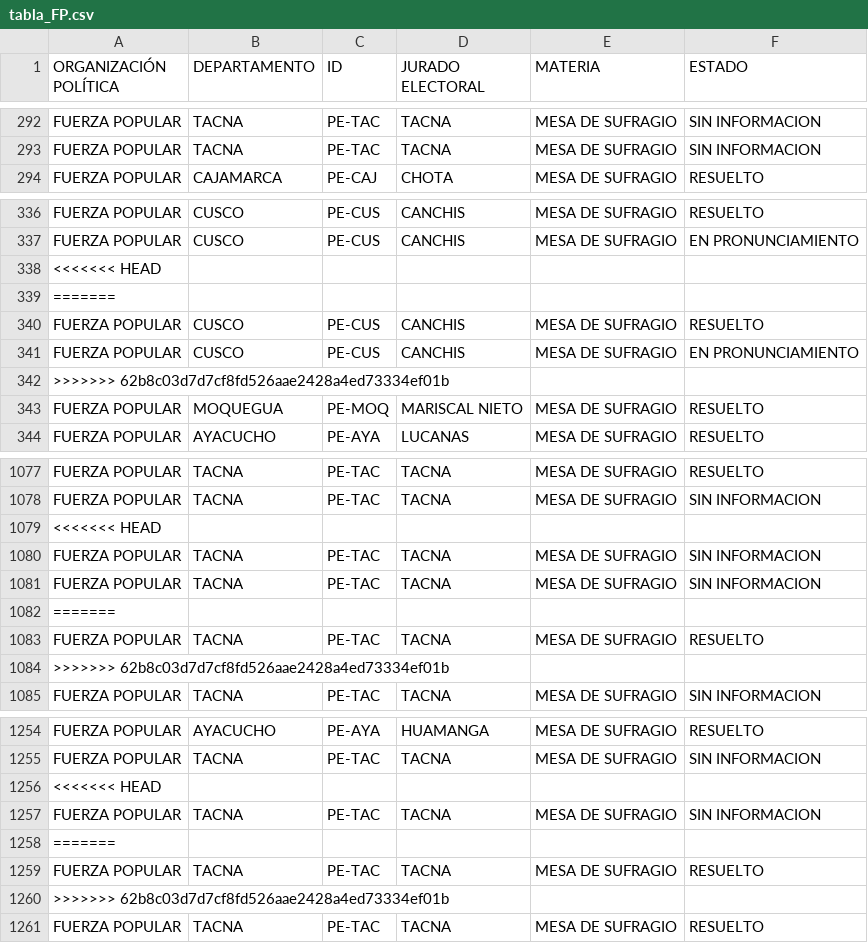
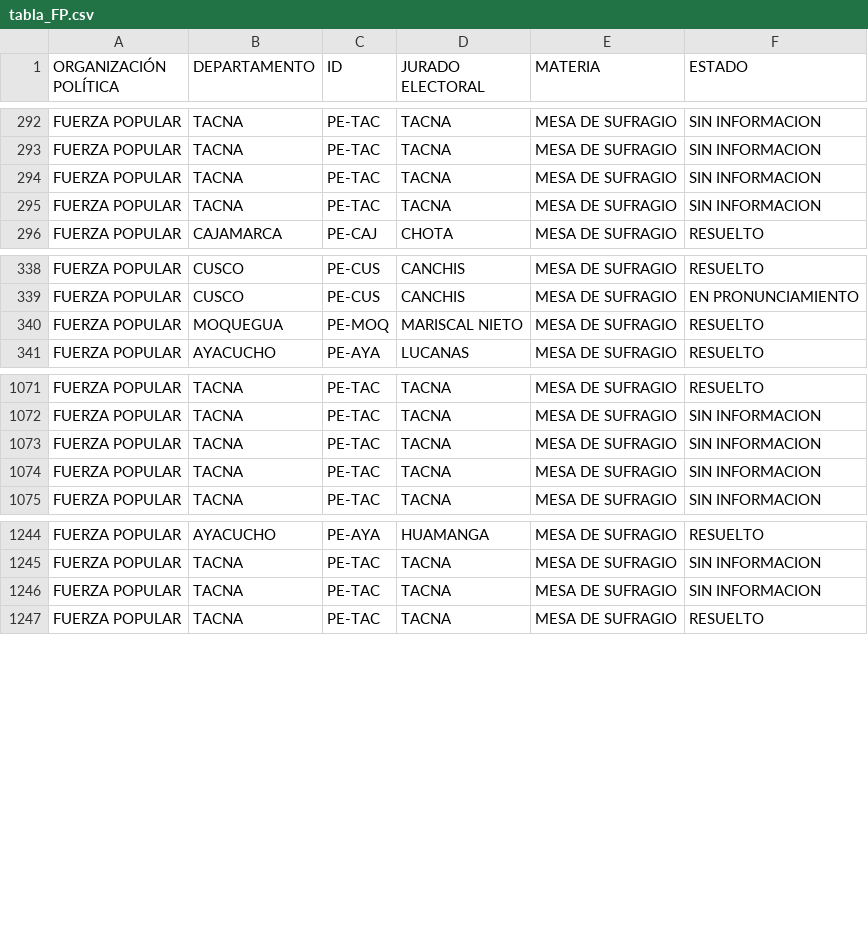
Before and after one commit to GenyLeong/nulidad_electoral, a CSV file: tabla_FP.csv, drawn as a sheet; only a part is shown, gaps mark what is left out; the diff covers the shown part only.

```diff
--- a/tabla_FP.csv
+++ b/tabla_FP.csv
@@ -293,2 +293,4 @@ FUERZA POPULAR,TACNA,PE-TAC,TACNA,MESA DE SUFRAGIO,SIN INFORMACION
 FUERZA POPULAR,TACNA,PE-TAC,TACNA,MESA DE SUFRAGIO,SIN INFORMACION
+FUERZA POPULAR,TACNA,PE-TAC,TACNA,MESA DE SUFRAGIO,SIN INFORMACION
+FUERZA POPULAR,TACNA,PE-TAC,TACNA,MESA DE SUFRAGIO,SIN INFORMACION
 FUERZA POPULAR,CAJAMARCA,PE-CAJ,CHOTA,MESA DE SUFRAGIO,RESUELTO
@@ -337,7 +339,2 @@ FUERZA POPULAR,CUSCO,PE-CUS,CANCHIS,MESA DE SUFRAGIO,RESUELTO
 FUERZA POPULAR,CUSCO,PE-CUS,CANCHIS,MESA DE SUFRAGIO,EN PRONUNCIAMIENTO
-<<<<<<< HEAD
-=======
-FUERZA POPULAR,CUSCO,PE-CUS,CANCHIS,MESA DE SUFRAGIO,RESUELTO
-FUERZA POPULAR,CUSCO,PE-CUS,CANCHIS,MESA DE SUFRAGIO,EN PRONUNCIAMIENTO
->>>>>>> 62b8c03d7d7cf8fd526aae2428a4ed73334ef01b
 FUERZA POPULAR,MOQUEGUA,PE-MOQ,MARISCAL NIETO,MESA DE SUFRAGIO,RESUELTO
@@ -1078,8 +1072,4 @@ FUERZA POPULAR,TACNA,PE-TAC,TACNA,MESA DE SUFRAGIO,RESUELTO
 FUERZA POPULAR,TACNA,PE-TAC,TACNA,MESA DE SUFRAGIO,SIN INFORMACION
-<<<<<<< HEAD
 FUERZA POPULAR,TACNA,PE-TAC,TACNA,MESA DE SUFRAGIO,SIN INFORMACION
 FUERZA POPULAR,TACNA,PE-TAC,TACNA,MESA DE SUFRAGIO,SIN INFORMACION
-=======
-FUERZA POPULAR,TACNA,PE-TAC,TACNA,MESA DE SUFRAGIO,RESUELTO
->>>>>>> 62b8c03d7d7cf8fd526aae2428a4ed73334ef01b
 FUERZA POPULAR,TACNA,PE-TAC,TACNA,MESA DE SUFRAGIO,SIN INFORMACION
@@ -1255,7 +1245,3 @@ FUERZA POPULAR,AYACUCHO,PE-AYA,HUAMANGA,MESA DE SUFRAGIO,RESUELTO
 FUERZA POPULAR,TACNA,PE-TAC,TACNA,MESA DE SUFRAGIO,SIN INFORMACION
-<<<<<<< HEAD
 FUERZA POPULAR,TACNA,PE-TAC,TACNA,MESA DE SUFRAGIO,SIN INFORMACION
-=======
-FUERZA POPULAR,TACNA,PE-TAC,TACNA,MESA DE SUFRAGIO,RESUELTO
->>>>>>> 62b8c03d7d7cf8fd526aae2428a4ed73334ef01b
 FUERZA POPULAR,TACNA,PE-TAC,TACNA,MESA DE SUFRAGIO,RESUELTO
```
Also changed, not shown: 3 removed rows elsewhere in this file, tabla_apelacion_resuelto_FP.csv, tabla_mapa_FP.csv.
